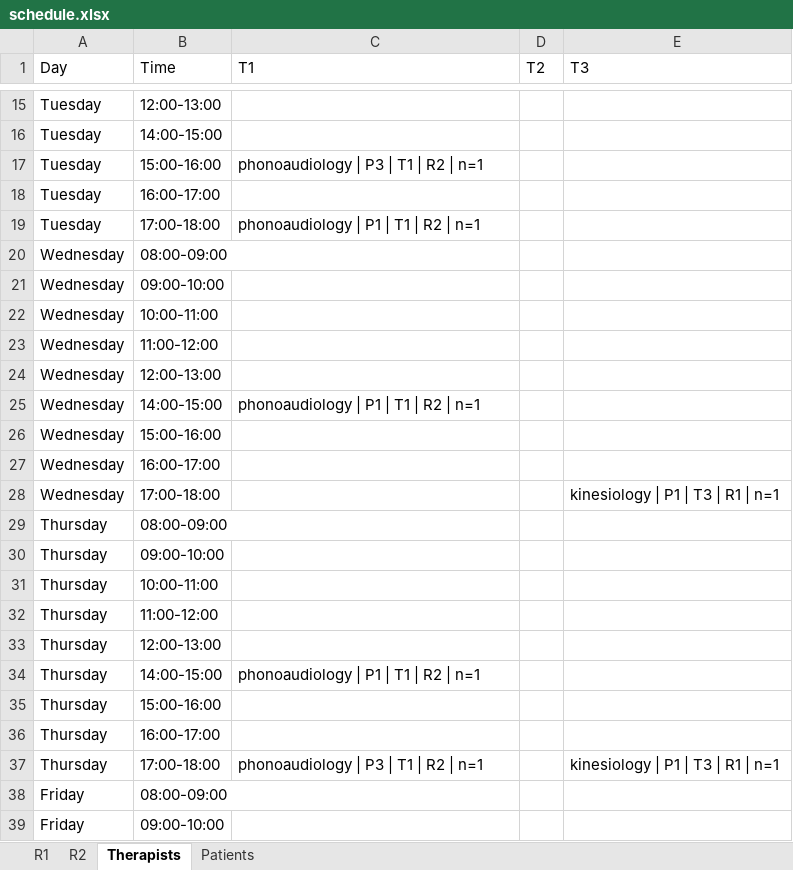
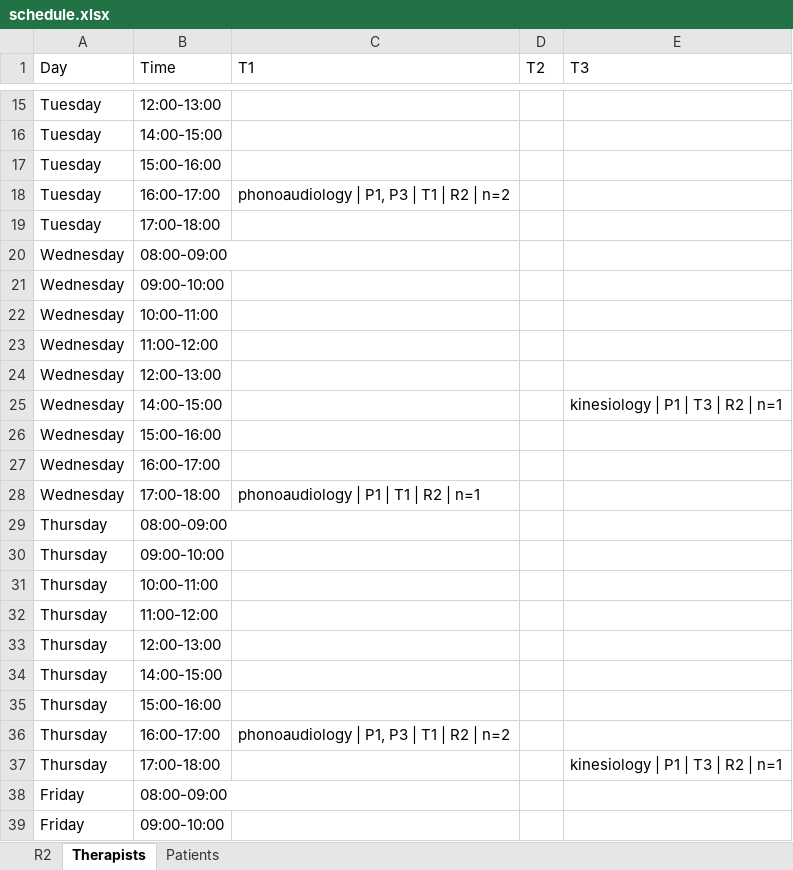
Before and after one commit to jmpena-aaisa/exceptionales-therapy-scheduler, an Excel workbook: output/schedule.xlsx, sheet Therapists, drawn as a sheet; only a part is shown, gaps mark what is left out; values as stored, in another font and other column widths than the file's, no borders; the diff names each change by its address in the sheet, - before the commit and + after, or states it on an @@ line.

```diff
--- a/output/schedule.xlsx (sheet Therapists)
+++ b/output/schedule.xlsx (sheet Therapists)
-sheet tab: R1
-C17 (T1): phonoaudiology | P3 | T1 | R2 | n=1
+C17 (T1): (empty)
-C18 (T1): (empty)
+C18 (T1): phonoaudiology | P1, P3 | T1 | R2 | n=2
-C19 (T1): phonoaudiology | P1 | T1 | R2 | n=1
+C19 (T1): (empty)
-C25 (T1): phonoaudiology | P1 | T1 | R2 | n=1
+C25 (T1): (empty)
-E25 (T3): (empty)
+E25 (T3): kinesiology | P1 | T3 | R2 | n=1
-C28 (T1): (empty)
+C28 (T1): phonoaudiology | P1 | T1 | R2 | n=1
-E28 (T3): kinesiology | P1 | T3 | R1 | n=1
+E28 (T3): (empty)
-C34 (T1): phonoaudiology | P1 | T1 | R2 | n=1
+C34 (T1): (empty)
-C36 (T1): (empty)
+C36 (T1): phonoaudiology | P1, P3 | T1 | R2 | n=2
-C37 (T1): phonoaudiology | P3 | T1 | R2 | n=1
+C37 (T1): (empty)
-E37 (T3): kinesiology | P1 | T3 | R1 | n=1
+E37 (T3): kinesiology | P1 | T3 | R2 | n=1
```
Also changed, not shown: sheet Patients, sheet R2, 5 other files.
